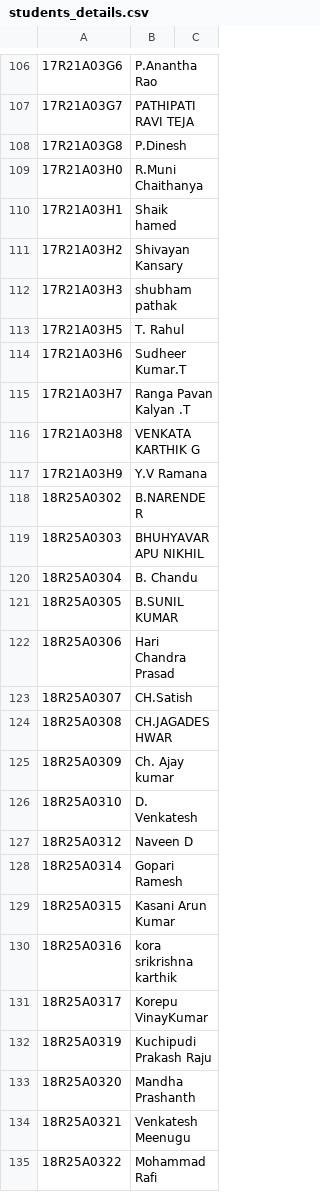
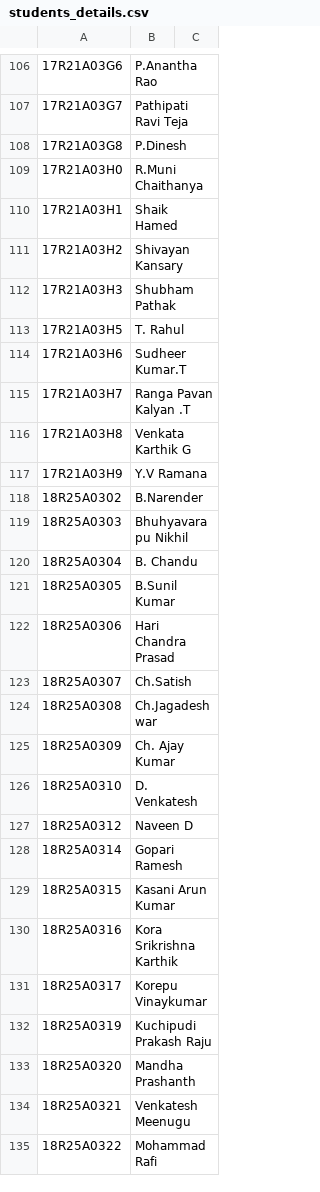
Before and after one commit to dileepNaiduOne/emma-a-assistant, a CSV file: students_details.csv, drawn as a sheet; only a part is shown, gaps mark what is left out; the diff covers the shown part only; the diff names each change by its address in the sheet, - before the commit and + after, or states it on an @@ line.

```diff
--- a/students_details.csv
+++ b/students_details.csv
-B107: PATHIPATI RAVI TEJA
+B107: Pathipati Ravi Teja
-B110: Shaik hamed
+B110: Shaik Hamed
-B112: shubham pathak
+B112: Shubham Pathak
-B116: VENKATA KARTHIK G
+B116: Venkata Karthik G
-B118: B.NARENDER
+B118: B.Narender
-B119: BHUHYAVARAPU NIKHIL
+B119: Bhuhyavarapu Nikhil
-B121: B.SUNIL KUMAR
+B121: B.Sunil Kumar
-B123: CH.Satish
+B123: Ch.Satish
-B124: CH.JAGADESHWAR
+B124: Ch.Jagadeshwar
-B125: Ch. Ajay kumar
+B125: Ch. Ajay Kumar
-B130: kora srikrishna karthik
+B130: Kora Srikrishna Karthik
-B131: Korepu VinayKumar
+B131: Korepu Vinaykumar
```
Also changed, not shown: 44 edited cells elsewhere in this file.
